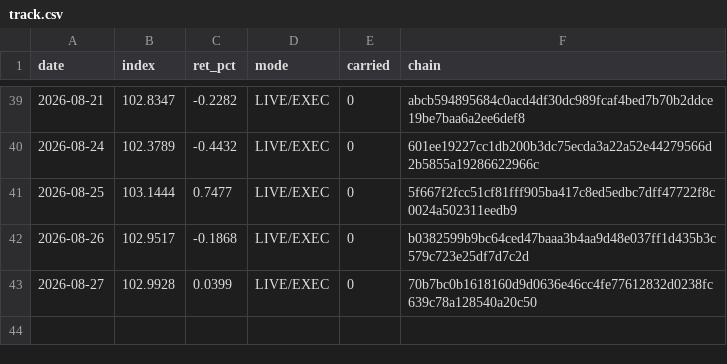
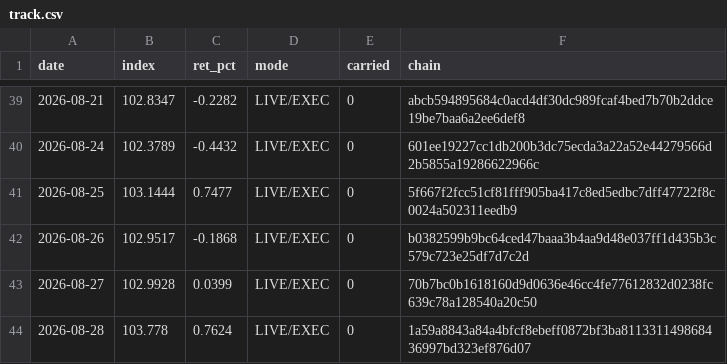
Before and after one commit to hatruz/track-record, a CSV file: track.csv, drawn as a sheet; only a part is shown, gaps mark what is left out; the diff names each change by its address in the sheet, - before the commit and + after, or states it on an @@ line.

```diff
--- a/track.csv
+++ b/track.csv
+row 44: 2026-08-28 | 103.778 | 0.7624 | LIVE/EXEC | 0 | 1a59a8843a84a4bfcf8ebeff0872bf3ba811331149868436997bd323ef876d07
```
Also changed, not shown: 1 other file.
